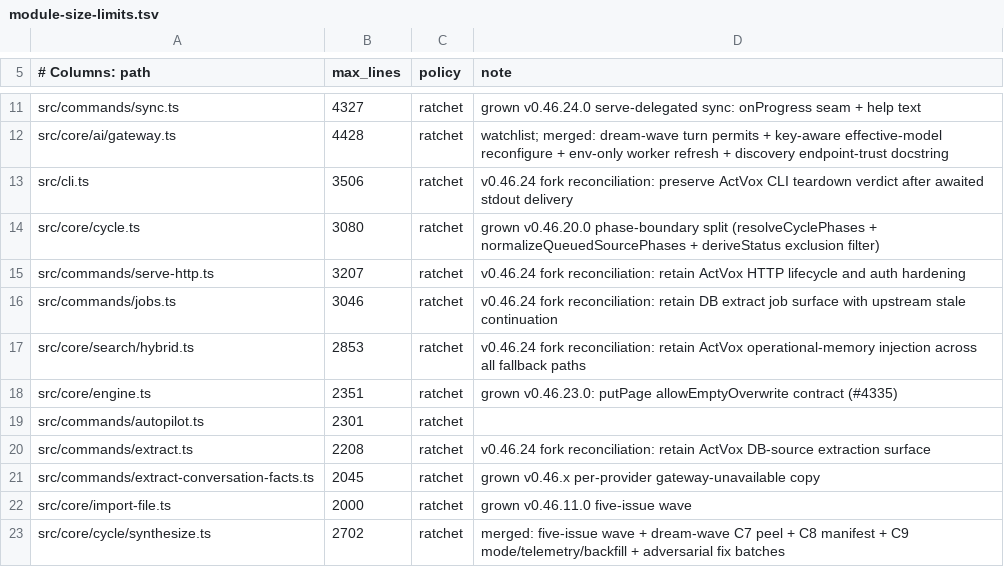
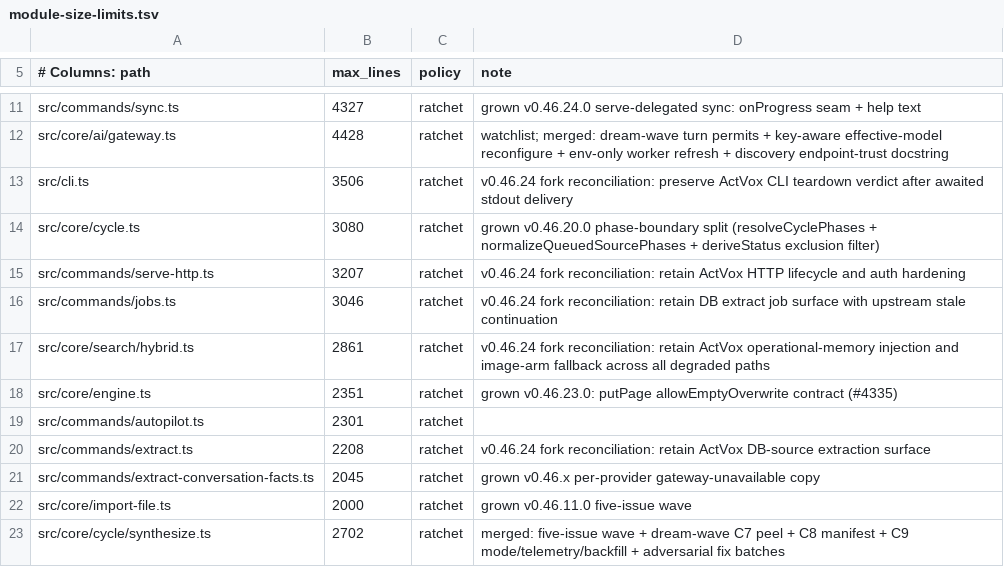
Before and after one commit to ActVox/gbrain, a TSV file: scripts/module-size-limits.tsv, drawn as a sheet; only a part is shown, gaps mark what is left out.

Commit message:
fix(search): retain image vectors when text embedding fails
Restore the ActVox multimodal fail-open invariant lost in the upstream conflict resolution: both-mode search now keeps successful image candidates when every text arm fails, while still reporting the degraded text provider.

Fork-Patch-ID: FP-2026-006

Fork-Invariant: Both-mode retrieval never discards successful image vectors solely because the text provider is unavailable.

Fork-Lifecycle: drop-when-upstream:both-mode salvage retains image candidates after total text-arm failure

Fork-Verify: test/search-multimodal-no-embed.serial.test.ts

```diff
--- a/scripts/module-size-limits.tsv
+++ b/scripts/module-size-limits.tsv
@@ -16,3 +16,3 @@ src/commands/serve-http.ts	3207	ratchet	v0.46.24 fork reconciliation: retain Act
 src/commands/jobs.ts	3046	ratchet	v0.46.24 fork reconciliation: retain DB extract job surface with upstream stale continuation
-src/core/search/hybrid.ts	2853	ratchet	v0.46.24 fork reconciliation: retain ActVox operational-memory injection across all fallback paths
+src/core/search/hybrid.ts	2861	ratchet	v0.46.24 fork reconciliation: retain ActVox operational-memory injection and image-arm fallback across all degraded paths
 src/core/engine.ts	2351	ratchet	grown v0.46.23.0: putPage allowEmptyOverwrite contract (#4335)
```
Also changed, not shown: 2 other files.
